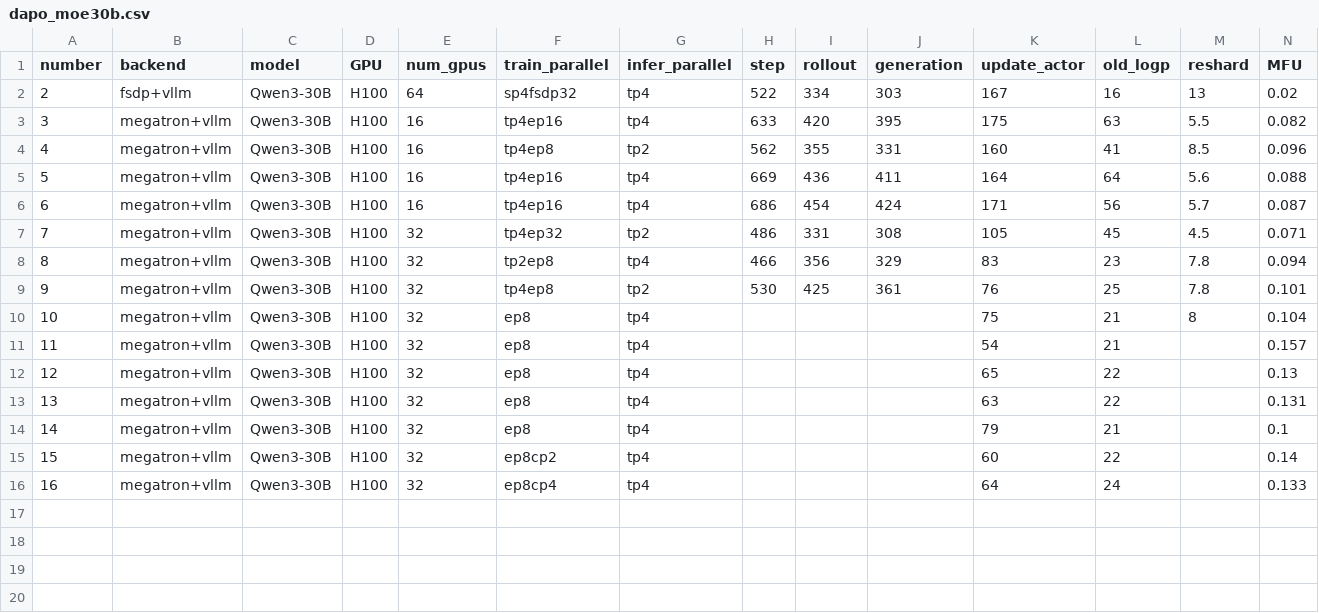
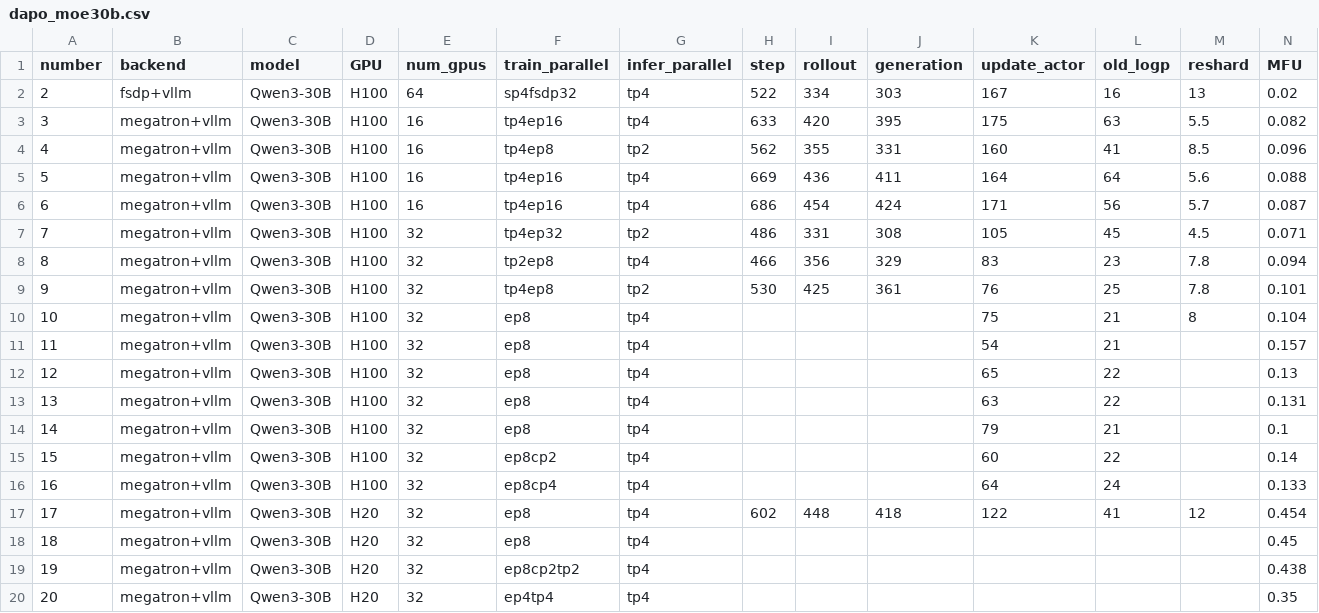
Before and after one commit to ISEEKYAN/verl_megatron_practice, a CSV file: dapo_moe30b.csv, drawn as a sheet; only a part is shown; rows hold the shown columns only; the diff names each change by its address in the sheet, - before the commit and + after, or states it on an @@ line.

Commit message:
add data

```diff
--- a/dapo_moe30b.csv
+++ b/dapo_moe30b.csv
+row 17: 17 | megatron+vllm | Qwen3-30B | H20 | 32 | ep8 | tp4 | 602 | 448 | 418 | 122 | 41 | 12 | 0.454
+row 18: 18 | megatron+vllm | Qwen3-30B | H20 | 32 | ep8 | tp4 |  |  |  |  |  |  | 0.45
+row 19: 19 | megatron+vllm | Qwen3-30B | H20 | 32 | ep8cp2tp2 | tp4 |  |  |  |  |  |  | 0.438
+row 20: 20 | megatron+vllm | Qwen3-30B | H20 | 32 | ep4tp4 | tp4 |  |  |  |  |  |  | 0.35
```
Also changed, not shown: dapo7b.csv, 2 other files.
